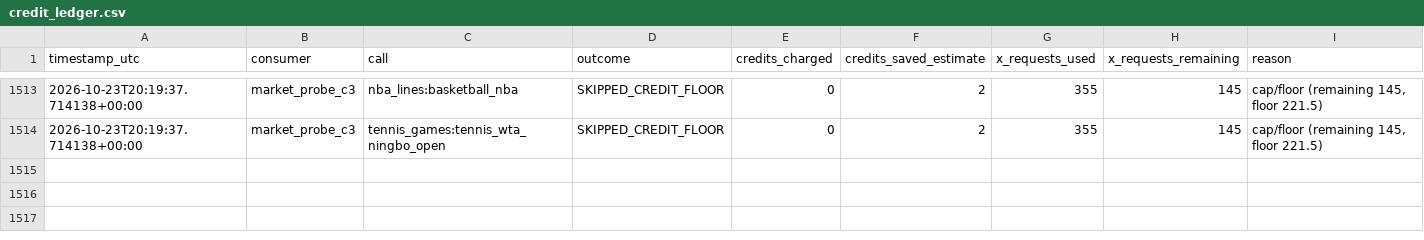
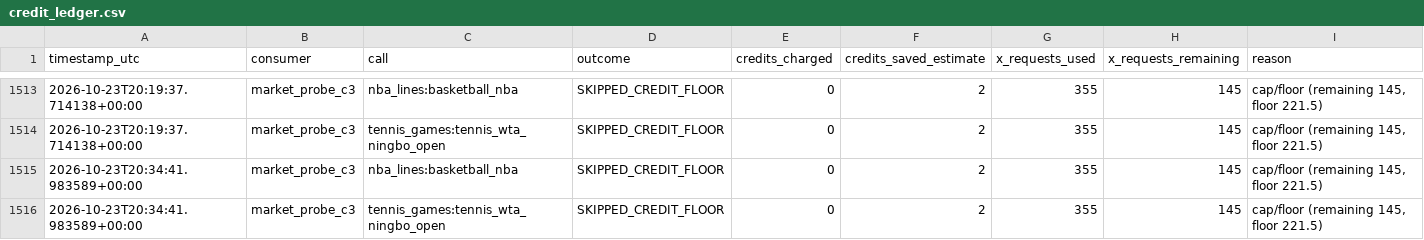
Before and after one commit to frazwil19-gif/prediction-markets-lab, a CSV file: research_shadow/market_probe_c3/credit_ledger.csv, drawn as a sheet; only a part is shown, gaps mark what is left out; the diff names each change by its address in the sheet, - before the commit and + after, or states it on an @@ line.

```diff
--- a/research_shadow/market_probe_c3/credit_ledger.csv
+++ b/research_shadow/market_probe_c3/credit_ledger.csv
+row 1515: 2026-10-23T20:34:41.983589+00:00 | market_probe_c3 | nba_lines:basketball_nba | SKIPPED_CREDIT_FLOOR | 0 | 2 | 355 | 145 | cap/floor (remaining 145, floor 221.5)
+row 1516: 2026-10-23T20:34:41.983589+00:00 | market_probe_c3 | tennis_games:tennis_wta_ningbo_open | SKIPPED_CREDIT_FLOOR | 0 | 2 | 355 | 145 | cap/floor (remaining 145, floor 221.5)
```
Also changed, not shown: 2 other files.
